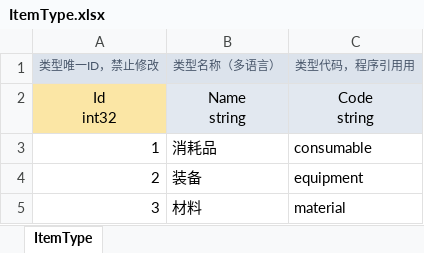
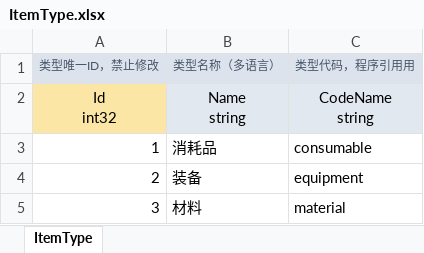
Before and after one commit to TobeyChao/ct-tool, an Excel workbook: gd/excel/ItemType.xlsx, sheet ItemType, drawn as a sheet; values as stored, in another font and other column widths than the file's, no borders; ↵ is a line break in a cell; the diff names each change by its address in the sheet, - before the commit and + after, or states it on an @@ line.

Commit message:
chore(gd): 刷新产物 — CodeName 更名 + codename 索引

```diff
--- a/gd/excel/ItemType.xlsx (sheet ItemType)
+++ b/gd/excel/ItemType.xlsx (sheet ItemType)
-C2: Code ↵ string
+C2: CodeName ↵ string
```
Also changed, not shown: gd/excel/complex_showcase.xlsx, 15 other files.
